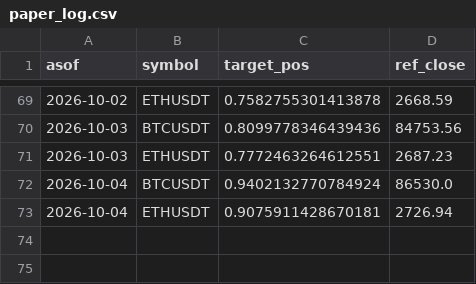
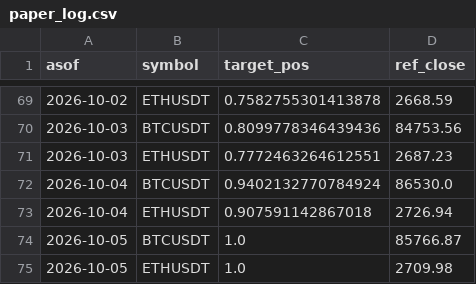
Before and after one commit to DonaldDuck842/BTC-ETH_Trend_Strategie, a CSV file: results/paper_log.csv, drawn as a sheet; only a part is shown, gaps mark what is left out.

Commit message:
paper log 2026-10-06

```diff
--- a/results/paper_log.csv
+++ b/results/paper_log.csv
@@ -72,2 +72,4 @@ asof,symbol,target_pos,ref_close
 2026-10-04,BTCUSDT,0.9402132770784924,86530.0
-2026-10-04,ETHUSDT,0.9075911428670181,2726.94
+2026-10-04,ETHUSDT,0.907591142867018,2726.94
+2026-10-05,BTCUSDT,1.0,85766.87
+2026-10-05,ETHUSDT,1.0,2709.98
```
Also changed, not shown: results/equity.csv, 1 other file.
